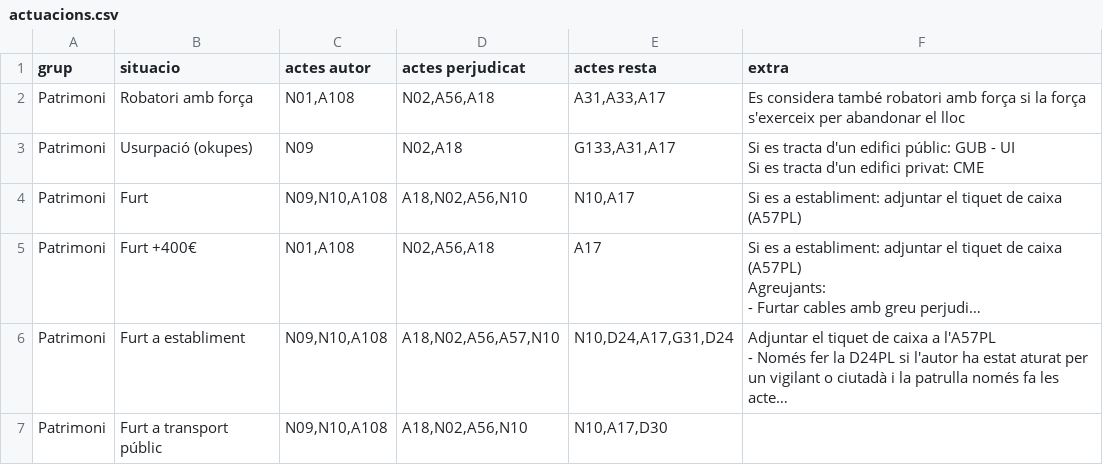
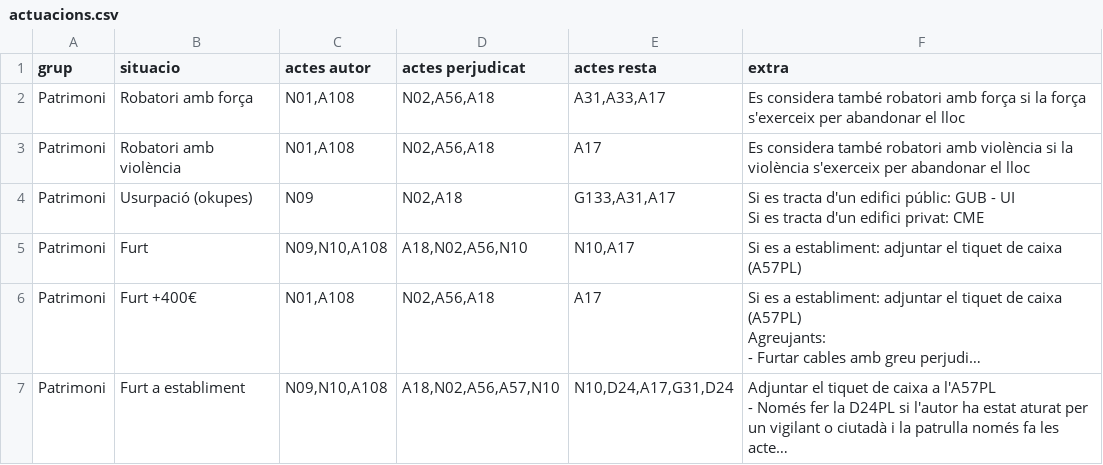
Before and after one commit to zaulin/GUB, a CSV file: actuacions/patrimoni/actuacions.csv, drawn as a sheet; only a part is shown; the shorter side is filled out with more unchanged rows; long unchanged cells end in …; the diff names each change by its address in the sheet, - before the commit and + after, or states it on an @@ line.

```diff
--- a/actuacions/patrimoni/actuacions.csv
+++ b/actuacions/patrimoni/actuacions.csv
+row 3: Patrimoni | Robatori amb violència | N01,A108 | N02,A56,A18 | A17 | Es considera també robatori amb violència si la violència s'exerceix per abandonar el lloc
```
Also changed, not shown: 2 other files.
